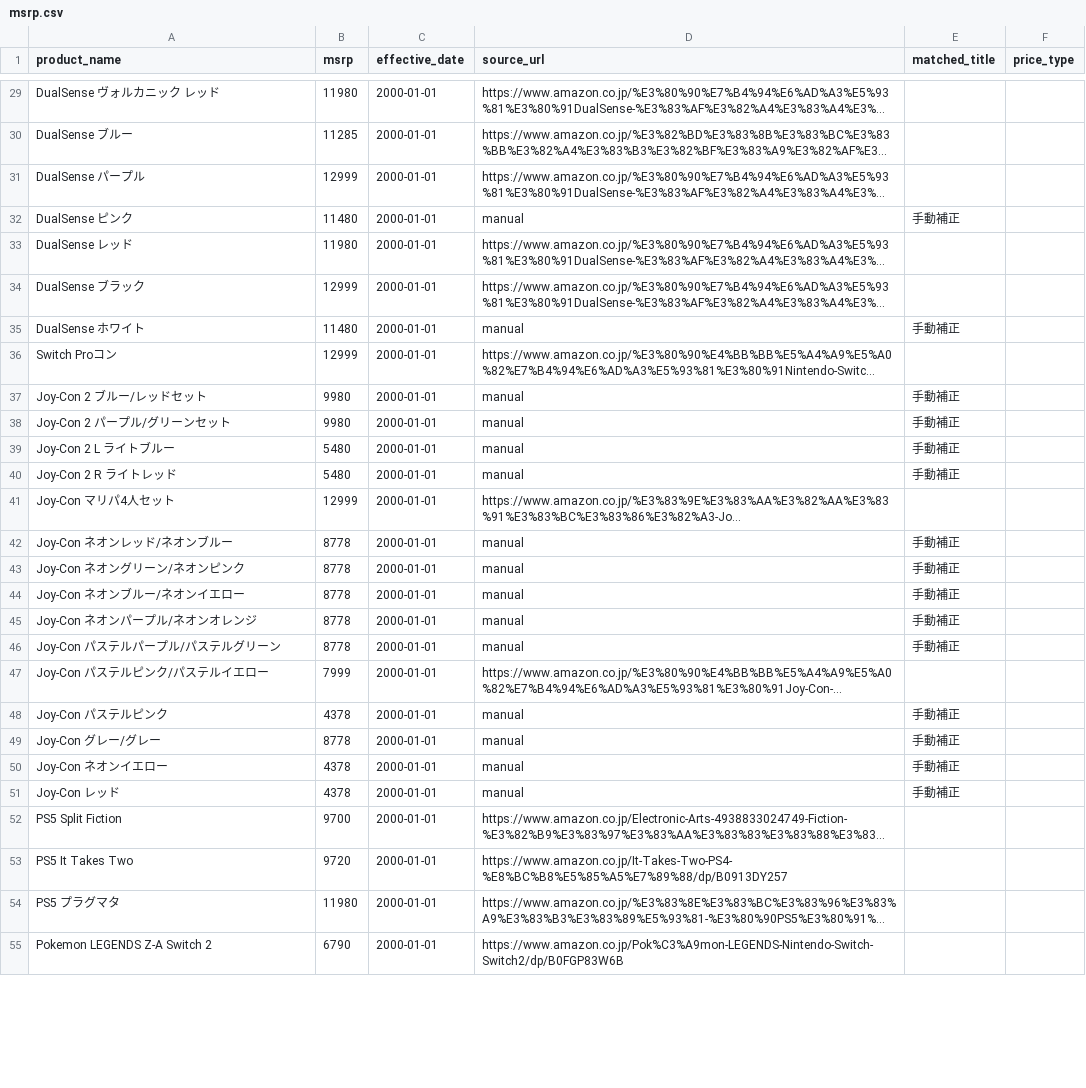
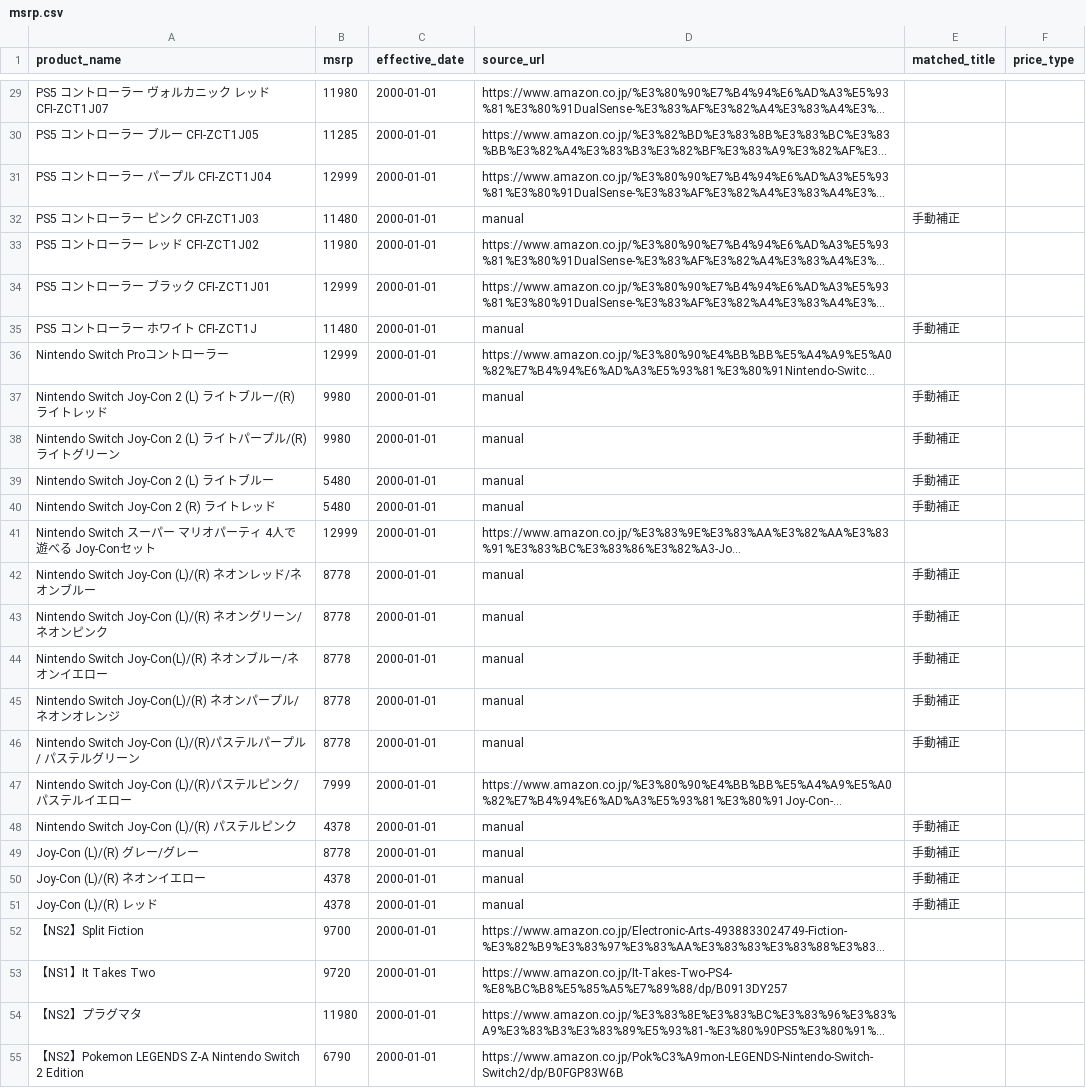
Before and after one commit to makkinngami-cmd/sedori-navi, a CSV file: data/msrp.csv, drawn as a sheet; only a part is shown, gaps mark what is left out; long unchanged cells end in …; the diff covers the shown part only; the diff names each change by its address in the sheet, - before the commit and + after, or states it on an @@ line.

```diff
--- a/data/msrp.csv
+++ b/data/msrp.csv
-A29 (product_name): DualSense ヴォルカニック レッド
+A29 (product_name): PS5 コントローラー ヴォルカニック レッド CFI-ZCT1J07
-A30 (product_name): DualSense ブルー
+A30 (product_name): PS5 コントローラー ブルー CFI-ZCT1J05
-A31 (product_name): DualSense パープル
+A31 (product_name): PS5 コントローラー パープル CFI-ZCT1J04
-A32 (product_name): DualSense ピンク
+A32 (product_name): PS5 コントローラー ピンク CFI-ZCT1J03
-A33 (product_name): DualSense レッド
+A33 (product_name): PS5 コントローラー レッド CFI-ZCT1J02
-A34 (product_name): DualSense ブラック
+A34 (product_name): PS5 コントローラー ブラック CFI-ZCT1J01
-A35 (product_name): DualSense ホワイト
+A35 (product_name): PS5 コントローラー ホワイト CFI-ZCT1J
-A36 (product_name): Switch Proコン
+A36 (product_name): Nintendo Switch Proコントローラー
-A37 (product_name): Joy-Con 2 ブルー/レッドセット
+A37 (product_name): Nintendo Switch Joy-Con 2 (L) ライトブルー/(R) ライトレッド
-A38 (product_name): Joy-Con 2 パープル/グリーンセット
+A38 (product_name): Nintendo Switch Joy-Con 2 (L) ライトパープル/(R) ライトグリーン
-A39 (product_name): Joy-Con 2 L ライトブルー
+A39 (product_name): Nintendo Switch Joy-Con 2 (L) ライトブルー
-A40 (product_name): Joy-Con 2 R ライトレッド
+A40 (product_name): Nintendo Switch Joy-Con 2 (R) ライトレッド
-A41 (product_name): Joy-Con マリパ4人セット
+A41 (product_name): Nintendo Switch スーパー マリオパーティ 4人で遊べる Joy-Conセット
-A42 (product_name): Joy-Con ネオンレッド/ネオンブルー
+A42 (product_name): Nintendo Switch Joy-Con (L)/(R) ネオンレッド/ネオンブルー
-A43 (product_name): Joy-Con ネオングリーン/ネオンピンク
+A43 (product_name): Nintendo Switch Joy-Con (L)/(R) ネオングリーン/ネオンピンク
-A44 (product_name): Joy-Con ネオンブルー/ネオンイエロー
+A44 (product_name): Nintendo Switch Joy-Con(L)/(R) ネオンブルー/ネオンイエロー
-A45 (product_name): Joy-Con ネオンパープル/ネオンオレンジ
+A45 (product_name): Nintendo Switch Joy-Con(L)/(R) ネオンパープル/ネオンオレンジ
-A46 (product_name): Joy-Con パステルパープル/パステルグリーン
+A46 (product_name): Nintendo Switch Joy-Con (L)/(R)パステルパープル/ パステルグリーン
-A47 (product_name): Joy-Con パステルピンク/パステルイエロー
+A47 (product_name): Nintendo Switch Joy-Con (L)/(R)パステルピンク/パステルイエロー
-A48 (product_name): Joy-Con パステルピンク
+A48 (product_name): Nintendo Switch Joy-Con (L)/(R) パステルピンク
-A49 (product_name): Joy-Con グレー/グレー
+A49 (product_name): Joy-Con (L)/(R) グレー/グレー
-A50 (product_name): Joy-Con ネオンイエロー
+A50 (product_name): Joy-Con (L)/(R) ネオンイエロー
-A51 (product_name): Joy-Con レッド
+A51 (product_name): Joy-Con (L)/(R) レッド
-A52 (product_name): PS5 Split Fiction
+A52 (product_name): 【NS2】Split Fiction
-A53 (product_name): PS5 It Takes Two
+A53 (product_name): 【NS1】It Takes Two
-A54 (product_name): PS5 プラグマタ
+A54 (product_name): 【NS2】プラグマタ
-A55 (product_name): Pokemon LEGENDS Z-A Switch 2
+A55 (product_name): 【NS2】Pokemon LEGENDS Z-A Nintendo Switch 2 Edition
```
Also changed, not shown: 150 edited cells elsewhere in this file, docs/msrp.csv, reports/coverage_matrix.csv, 9 other files.
